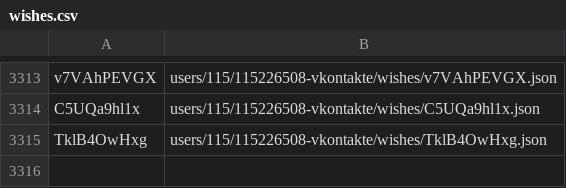
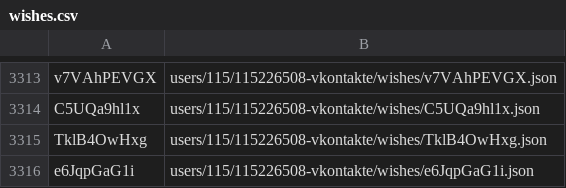
Before and after one commit to knigopis/repo.knigopis.com, a CSV file: wishes.csv, drawn as a sheet; only a part is shown, gaps mark what is left out.

```diff
--- a/wishes.csv
+++ b/wishes.csv
@@ -3315 +3315,2 @@ C5UQa9hl1x,users/115/115226508-vkontakte/wishes/C5UQa9hl1x.json
 TklB4OwHxg,users/115/115226508-vkontakte/wishes/TklB4OwHxg.json
+e6JqpGaG1i,users/115/115226508-vkontakte/wishes/e6JqpGaG1i.json
```
Also changed, not shown: 2 other files.
